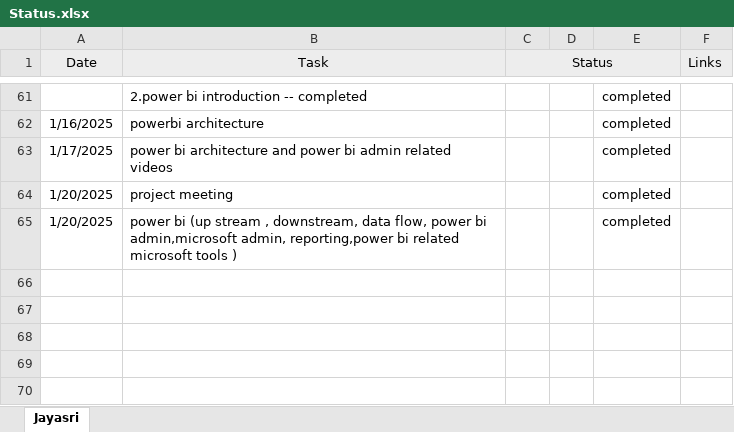
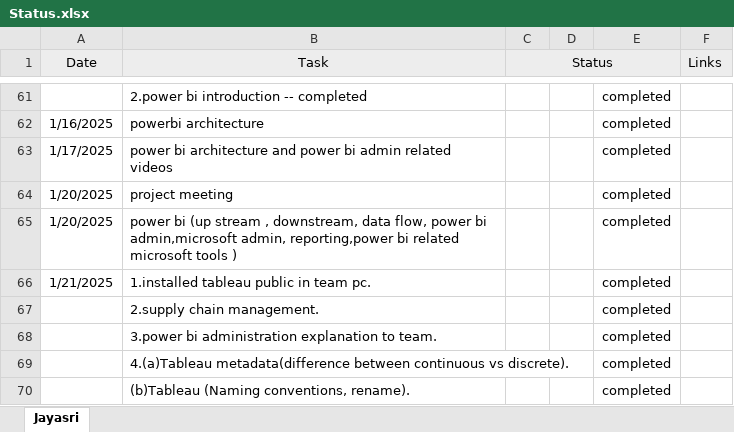
Before and after one commit to jayasriNandipu/Daily_Standup_Status2_, an Excel workbook: Status.xlsx, sheet Jayasri, drawn as a sheet; only a part is shown, gaps mark what is left out; values as stored, in another font and other column widths than the file's, no borders; the diff names each change by its address in the sheet, - before the commit and + after, or states it on an @@ line.

```diff
--- a/Status.xlsx (sheet Jayasri)
+++ b/Status.xlsx (sheet Jayasri)
+row 66: 1/21/2025 | 1.installed tableau public in team pc. |  |  | completed
+row 67:  | 2.supply chain management. |  |  | completed
+row 68:  | 3.power bi administration explanation to team. |  |  | completed
+row 69:  | 4.(a)Tableau metadata(difference between continuous vs discrete). |  |  | completed
+row 70:  | (b)Tableau (Naming conventions, rename). |  |  | completed
```
Also changed, not shown: 1 other file.
